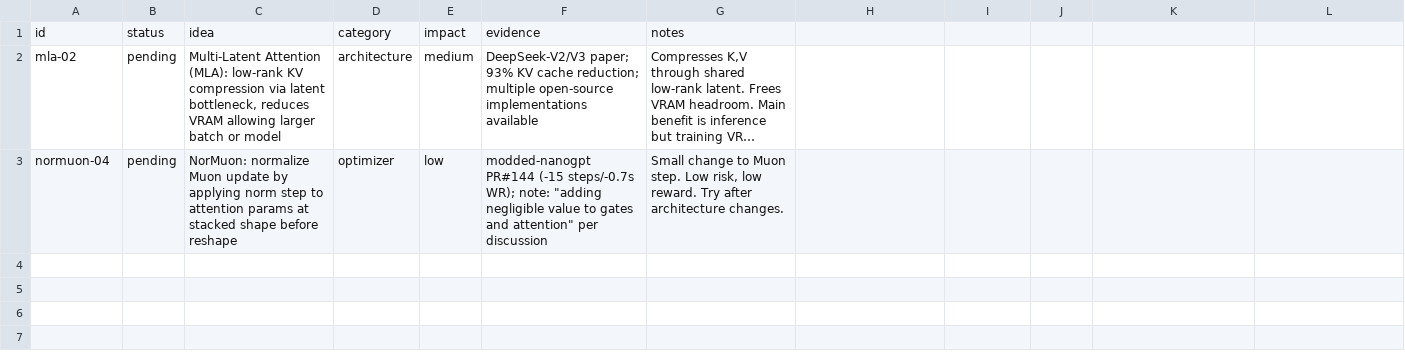
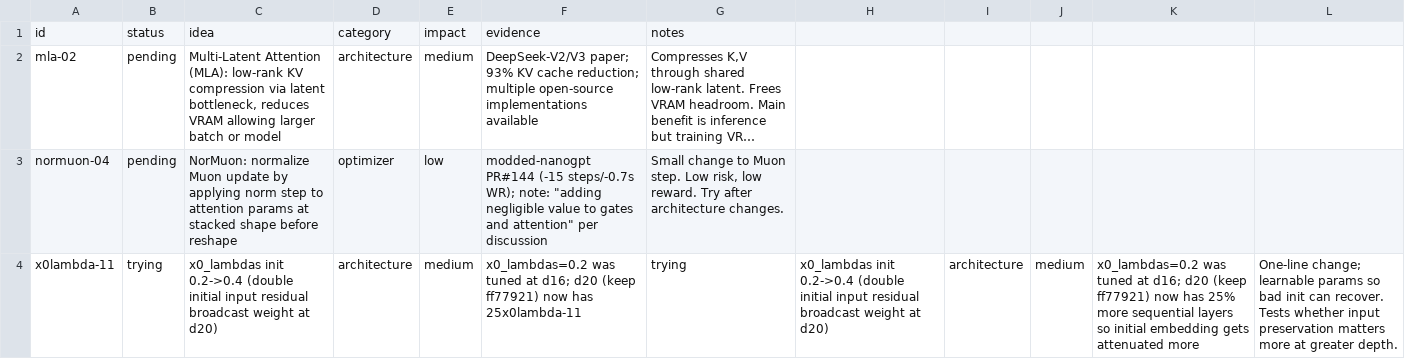
Before and after one commit to Djordje-Stojanovic/TrainRTX5070_200MTokens, a TSV file: ideas.tsv, drawn as a sheet; long unchanged cells end in …; the diff names each change by its address in the sheet, - before the commit and + after, or states it on an @@ line.

Commit message:
ideas: backfill x0lambda-11 (trying, currently running) per new rule 8

```diff
--- a/ideas.tsv
+++ b/ideas.tsv
+row 4: x0lambda-11 | trying | x0_lambdas init 0.2->0.4 (double initial input residual broadcast weight at d20) | architecture | medium | x0_lambdas=0.2 was tuned at d16; d20 (keep ff77921) now has 25x0lambda-11 | trying | x0_lambdas init 0.2->0.4 (double initial input residual broadcast weight at d20) | architecture | medium | x0_lambdas=0.2 was tuned at d16; d20 (keep ff77921) now has 25% more sequential layers so initial embedding gets attenuated more | One-line change; learnable params so bad init can recover. Tests whether input preservation matters more at greater depth.
```
